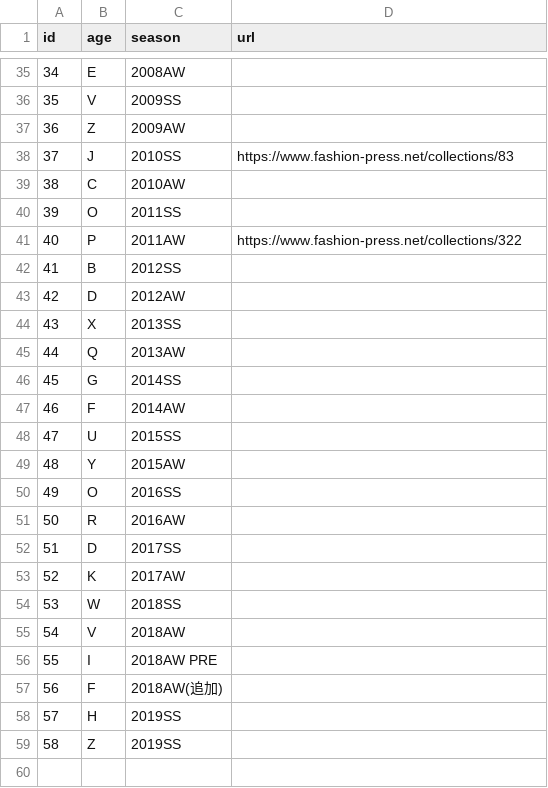
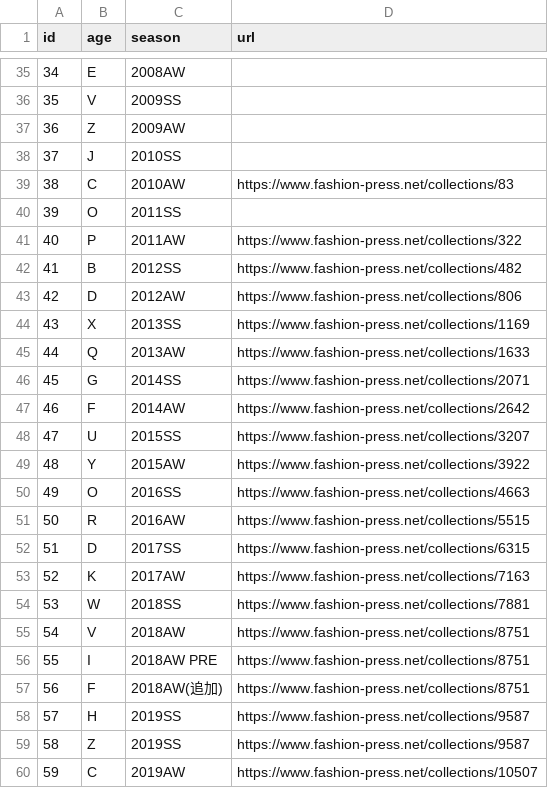
Before and after one commit to una7/product_manegement, a CSV file: db/age.csv, drawn as a sheet; only a part is shown, gaps mark what is left out.

```diff
--- a/db/age.csv
+++ b/db/age.csv
@@ -37,23 +37,24 @@ id,age,season,url
 36,Z,2009AW,,
-37,J,2010SS,https://www.fashion-press.net/collections/83,
-38,C,2010AW,,
+37,J,2010SS,,
+38,C,2010AW,https://www.fashion-press.net/collections/83,
 39,O,2011SS,,
 40,P,2011AW,https://www.fashion-press.net/collections/322
-41,B,2012SS,,
-42,D,2012AW,,
-43,X,2013SS,,
-44,Q,2013AW,,
-45,G,2014SS,,
-46,F,2014AW,,
-47,U,2015SS,,
-48,Y,2015AW,,
-49,O,2016SS,,
-50,R,2016AW,,
-51,D,2017SS,,
-52,K,2017AW,,
-53,W,2018SS,,
-54,V,2018AW,,
-55,I,2018AW PRE,,
-56,F,2018AW(追加),,
-57,H,2019SS,,
-58,Z,2019SS,,
+41,B,2012SS,https://www.fashion-press.net/collections/482,
+42,D,2012AW,https://www.fashion-press.net/collections/806,
+43,X,2013SS,https://www.fashion-press.net/collections/1169,
+44,Q,2013AW,https://www.fashion-press.net/collections/1633,
+45,G,2014SS,https://www.fashion-press.net/collections/2071,
+46,F,2014AW,https://www.fashion-press.net/collections/2642,
+47,U,2015SS,https://www.fashion-press.net/collections/3207,
+48,Y,2015AW,https://www.fashion-press.net/collections/3922,
+49,O,2016SS,https://www.fashion-press.net/collections/4663,
+50,R,2016AW,https://www.fashion-press.net/collections/5515,
+51,D,2017SS,https://www.fashion-press.net/collections/6315,
+52,K,2017AW,https://www.fashion-press.net/collections/7163,
+53,W,2018SS,https://www.fashion-press.net/collections/7881,
+54,V,2018AW,https://www.fashion-press.net/collections/8751,
+55,I,2018AW PRE,https://www.fashion-press.net/collections/8751,
+56,F,2018AW(追加),https://www.fashion-press.net/collections/8751,
+57,H,2019SS,https://www.fashion-press.net/collections/9587,
+58,Z,2019SS,https://www.fashion-press.net/collections/9587,
+59,C,2019AW,https://www.fashion-press.net/collections/10507,
```
Also changed, not shown: 1 other file.
